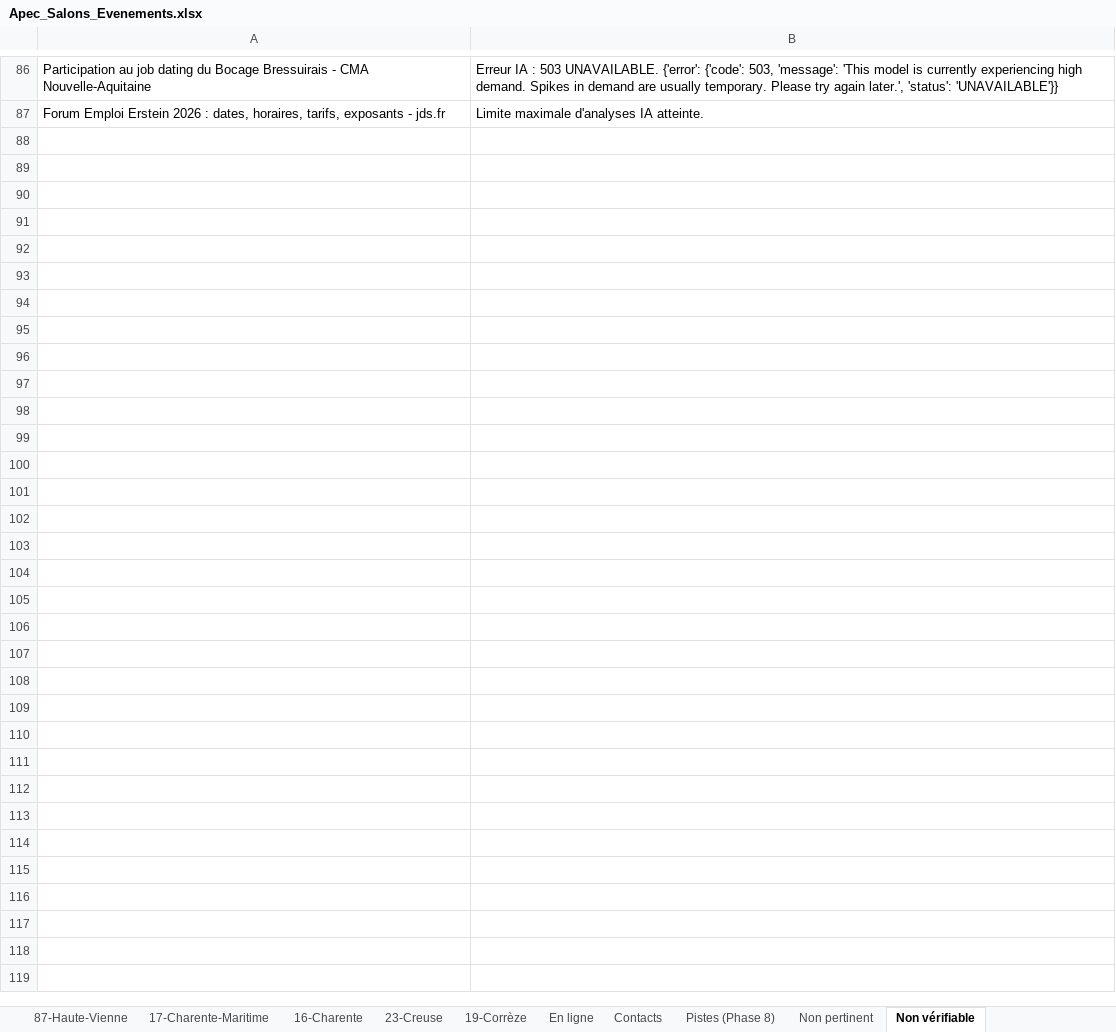
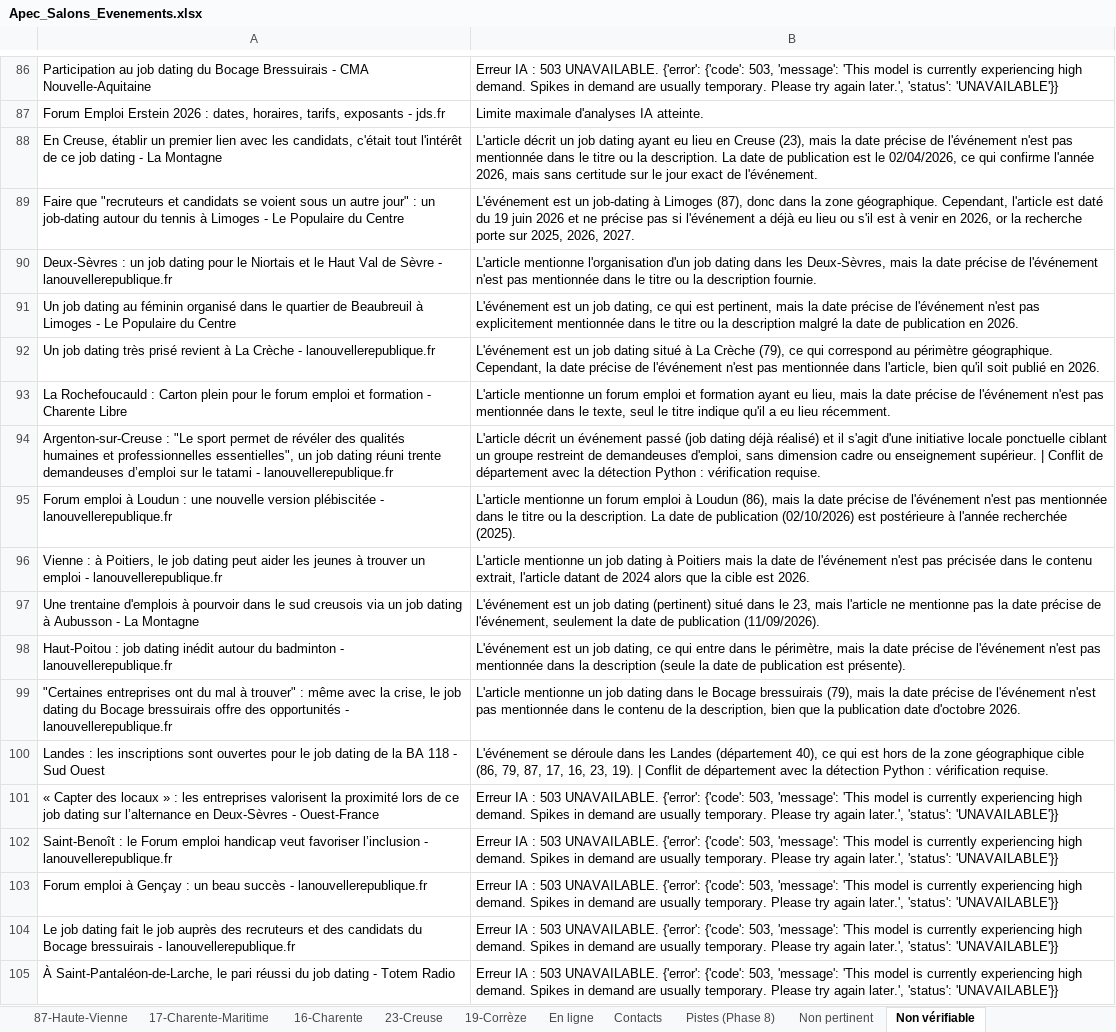
Before and after one commit to Exceldbay/Flux-RSS-Salon-Apec, an Excel workbook: data/Apec_Salons_Evenements.xlsx, sheet Non vérifiable, drawn as a sheet; only a part is shown, gaps mark what is left out; values as stored, in another font and other column widths than the file's, no borders; the diff names each change by its address in the sheet, - before the commit and + after, or states it on an @@ line.

```diff
--- a/data/Apec_Salons_Evenements.xlsx (sheet Non vérifiable)
+++ b/data/Apec_Salons_Evenements.xlsx (sheet Non vérifiable)
+row 88: En Creuse, établir un premier lien avec les candidats, c'était tout l'intérêt de ce job dating - La Montagne | L'article décrit un job dating ayant eu lieu en Creuse (23), mais la date précise de l'événement n'est pas mentionnée dans le titre ou la description. La date de publication est le 02/04/2026, ce qui confirme l'année 2026, mais sans certitude sur le jour exact de l'événement.
+row 89: Faire que "recruteurs et candidats se voient sous un autre jour" : un job-dating autour du tennis à Limoges - Le Populaire du Centre | L'événement est un job-dating à Limoges (87), donc dans la zone géographique. Cependant, l'article est daté du 19 juin 2026 et ne précise pas si l'événement a déjà eu lieu ou s'il est à venir en 2026, or la recherche porte sur 2025, 2026, 2027.
+row 90: Deux-Sèvres : un job dating pour le Niortais et le Haut Val de Sèvre - lanouvellerepublique.fr | L'article mentionne l'organisation d'un job dating dans les Deux-Sèvres, mais la date précise de l'événement n'est pas mentionnée dans le titre ou la description fournie.
+row 91: Un job dating au féminin organisé dans le quartier de Beaubreuil à Limoges - Le Populaire du Centre | L'événement est un job dating, ce qui est pertinent, mais la date précise de l'événement n'est pas explicitement mentionnée dans le titre ou la description malgré la date de publication en 2026.
+row 92: Un job dating très prisé revient à La Crèche - lanouvellerepublique.fr | L'événement est un job dating situé à La Crèche (79), ce qui correspond au périmètre géographique. Cependant, la date précise de l'événement n'est pas mentionnée dans l'article, bien qu'il soit publié en 2026.
+row 93: La Rochefoucauld : Carton plein pour le forum emploi et formation - Charente Libre | L'article mentionne un forum emploi et formation ayant eu lieu, mais la date précise de l'événement n'est pas mentionnée dans le texte, seul le titre indique qu'il a eu lieu récemment.
+row 94: Argenton-sur-Creuse : "Le sport permet de révéler des qualités humaines et professionnelles essentielles", un job dating réuni trente demandeuses d’emploi sur le tatami - lanouvellerepublique.fr | L'article décrit un événement passé (job dating déjà réalisé) et il s'agit d'une initiative locale ponctuelle ciblant un groupe restreint de demandeuses d'emploi, sans dimension cadre ou enseignement supérieur. | Conflit de département avec la détection Python : vérification requise.
+row 95: Forum emploi à Loudun : une nouvelle version plébiscitée - lanouvellerepublique.fr | L'article mentionne un forum emploi à Loudun (86), mais la date précise de l'événement n'est pas mentionnée dans le titre ou la description. La date de publication (02/10/2026) est postérieure à l'année recherchée (2025).
+row 96: Vienne : à Poitiers, le job dating peut aider les jeunes à trouver un emploi - lanouvellerepublique.fr | L'article mentionne un job dating à Poitiers mais la date de l'événement n'est pas précisée dans le contenu extrait, l'article datant de 2024 alors que la cible est 2026.
+row 97: Une trentaine d'emplois à pourvoir dans le sud creusois via un job dating à Aubusson - La Montagne | L'événement est un job dating (pertinent) situé dans le 23, mais l'article ne mentionne pas la date précise de l'événement, seulement la date de publication (11/09/2026).
+row 98: Haut-Poitou : job dating inédit autour du badminton - lanouvellerepublique.fr | L'événement est un job dating, ce qui entre dans le périmètre, mais la date précise de l'événement n'est pas mentionnée dans la description (seule la date de publication est présente).
+row 99: "Certaines entreprises ont du mal à trouver" : même avec la crise, le job dating du Bocage bressuirais offre des opportunités - lanouvellerepublique.fr | L'article mentionne un job dating dans le Bocage bressuirais (79), mais la date précise de l'événement n'est pas mentionnée dans le contenu de la description, bien que la publication date d'octobre 2026.
+row 100: Landes : les inscriptions sont ouvertes pour le job dating de la BA 118 - Sud Ouest | L'événement se déroule dans les Landes (département 40), ce qui est hors de la zone géographique cible (86, 79, 87, 17, 16, 23, 19). | Conflit de département avec la détection Python : vérification requise.
+row 101: « Capter des locaux » : les entreprises valorisent la proximité lors de ce job dating sur l’alternance en Deux-Sèvres - Ouest-France | Erreur IA : 503 UNAVAILABLE. {'error': {'code': 503, 'message': 'This model is currently experiencing high demand. Spikes in demand are usually temporary. Please try again later.', 'status': 'UNAVAILABLE'}}
+row 102: Saint-Benoît : le Forum emploi handicap veut favoriser l’inclusion - lanouvellerepublique.fr | Erreur IA : 503 UNAVAILABLE. {'error': {'code': 503, 'message': 'This model is currently experiencing high demand. Spikes in demand are usually temporary. Please try again later.', 'status': 'UNAVAILABLE'}}
+row 103: Forum emploi à Gençay : un beau succès - lanouvellerepublique.fr | Erreur IA : 503 UNAVAILABLE. {'error': {'code': 503, 'message': 'This model is currently experiencing high demand. Spikes in demand are usually temporary. Please try again later.', 'status': 'UNAVAILABLE'}}
+row 104: Le job dating fait le job auprès des recruteurs et des candidats du Bocage bressuirais - lanouvellerepublique.fr | Erreur IA : 503 UNAVAILABLE. {'error': {'code': 503, 'message': 'This model is currently experiencing high demand. Spikes in demand are usually temporary. Please try again later.', 'status': 'UNAVAILABLE'}}
+row 105: À Saint-Pantaléon-de-Larche, le pari réussi du job dating - Totem Radio | Erreur IA : 503 UNAVAILABLE. {'error': {'code': 503, 'message': 'This model is currently experiencing high demand. Spikes in demand are usually temporary. Please try again later.', 'status': 'UNAVAILABLE'}}
```
Also changed, not shown: sheet Non pertinent, sheet 79-Deux-Sèvres, sheet Événements 2026, sheet 86-Vienne, sheet 17-Charente-Maritime, sheet 23-Creuse, 2 more sheets, 5 other files.
